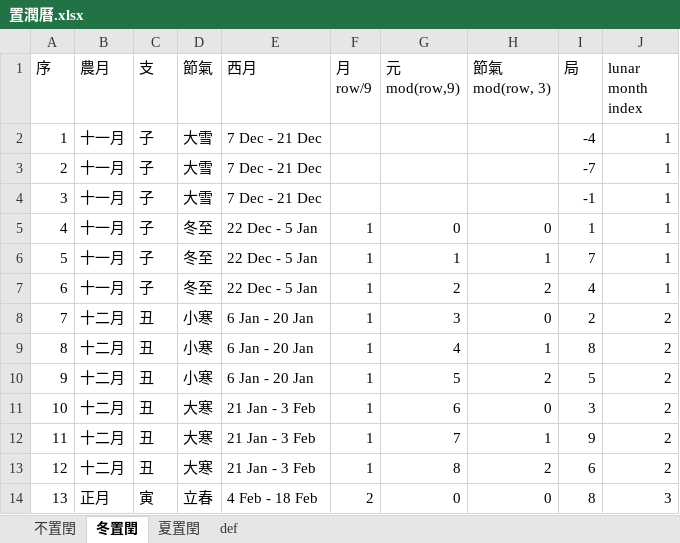
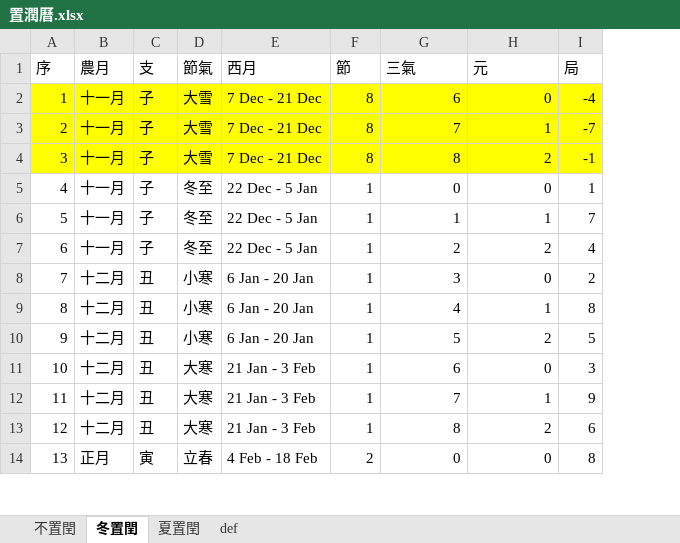
Before and after one commit to hoycch/qimen-excel, an Excel workbook: 置潤曆.xlsx, sheet 冬置閏, drawn as a sheet; only a part is shown; values as stored, in another font and other column widths than the file's, no borders; conditional formats not drawn; ↵ is a line break in a cell; the diff names each change by its address in the sheet, - before the commit and + after, or states it on an @@ line.

```diff
--- a/置潤曆.xlsx (sheet 冬置閏)
+++ b/置潤曆.xlsx (sheet 冬置閏)
-column J (lunar month index), rows 2-14: 1 | 1 | 1 | 1 | 1 | 1 | 2 | 2 | 2 | 2 | 2 | 2 | 3
-F1: 月 ↵ row/9
+F1: 節
-G1: 元 ↵ mod(row,9)
+G1: 三氣
-H1: 節氣 ↵ mod(row, 3)
+H1: 元
-A2:I4 fill: none
+A2:I4 fill: #FFFF00
-F2:F4 (節): (empty)
+F2:F4 (節): 8
-G2 (三氣): (empty)
+G2 (三氣): 6
-H2 (元): (empty)
+H2 (元): 0
-G3 (三氣): (empty)
+G3 (三氣): 7
-H3 (元): (empty)
+H3 (元): 1
-G4 (三氣): (empty)
+G4 (三氣): 8
-H4 (元): (empty)
+H4 (元): 2
```
Also changed, not shown: sheet 夏置閏, sheet 不置閏, qimen-earth.xlsx, 2 other files.
